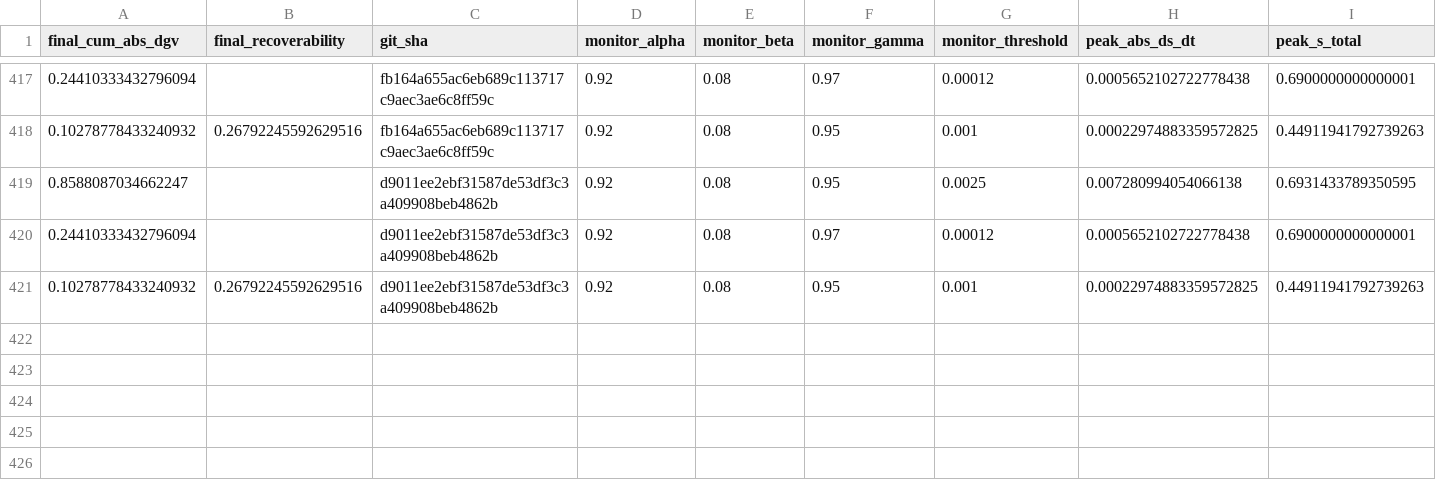
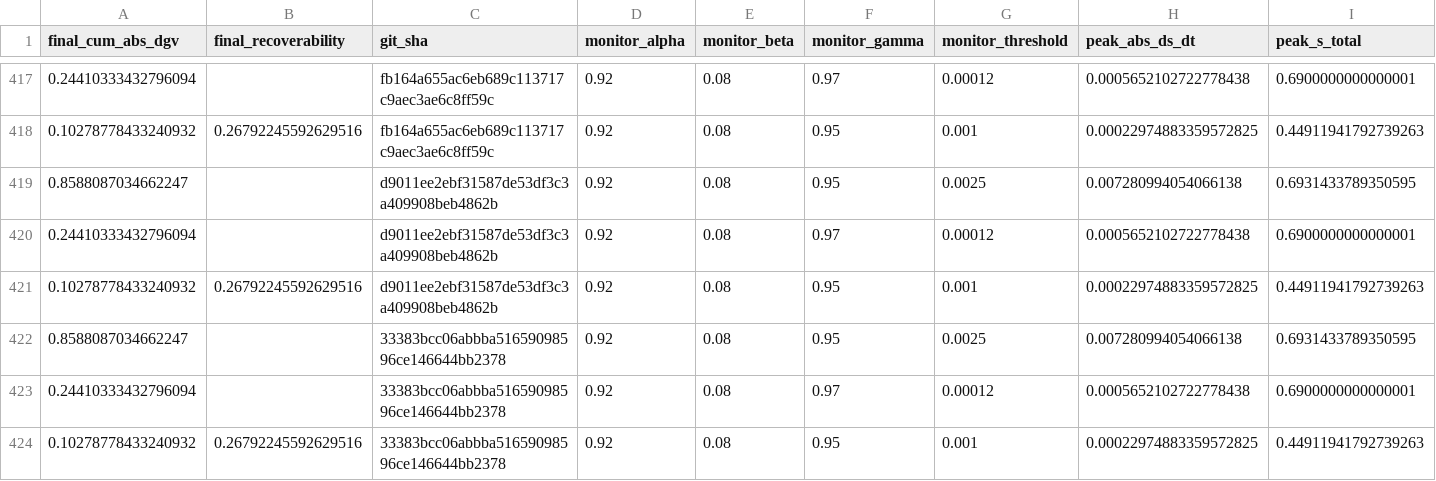
Before and after one commit to willshacklett/god-variable-theory, a CSV file: data/longitudinal/summary_history.csv, drawn as a sheet; only a part is shown, gaps mark what is left out; rows hold the shown columns only; the diff names each change by its address in the sheet, - before the commit and + after, or states it on an @@ line.

```diff
--- a/data/longitudinal/summary_history.csv
+++ b/data/longitudinal/summary_history.csv
+row 422: 0.8588087034662247 |  | 33383bcc06abbba51659098596ce146644bb2378 | 0.92 | 0.08 | 0.95 | 0.0025 | 0.007280994054066138 | 0.6931433789350595
+row 423: 0.24410333432796094 |  | 33383bcc06abbba51659098596ce146644bb2378 | 0.92 | 0.08 | 0.97 | 0.00012 | 0.0005652102722778438 | 0.6900000000000001
+row 424: 0.10278778433240932 | 0.26792245592629516 | 33383bcc06abbba51659098596ce146644bb2378 | 0.92 | 0.08 | 0.95 | 0.001 | 0.00022974883359572825 | 0.44911941792739263
```
Also changed, not shown: data/longitudinal/summary_history_binned.csv.
